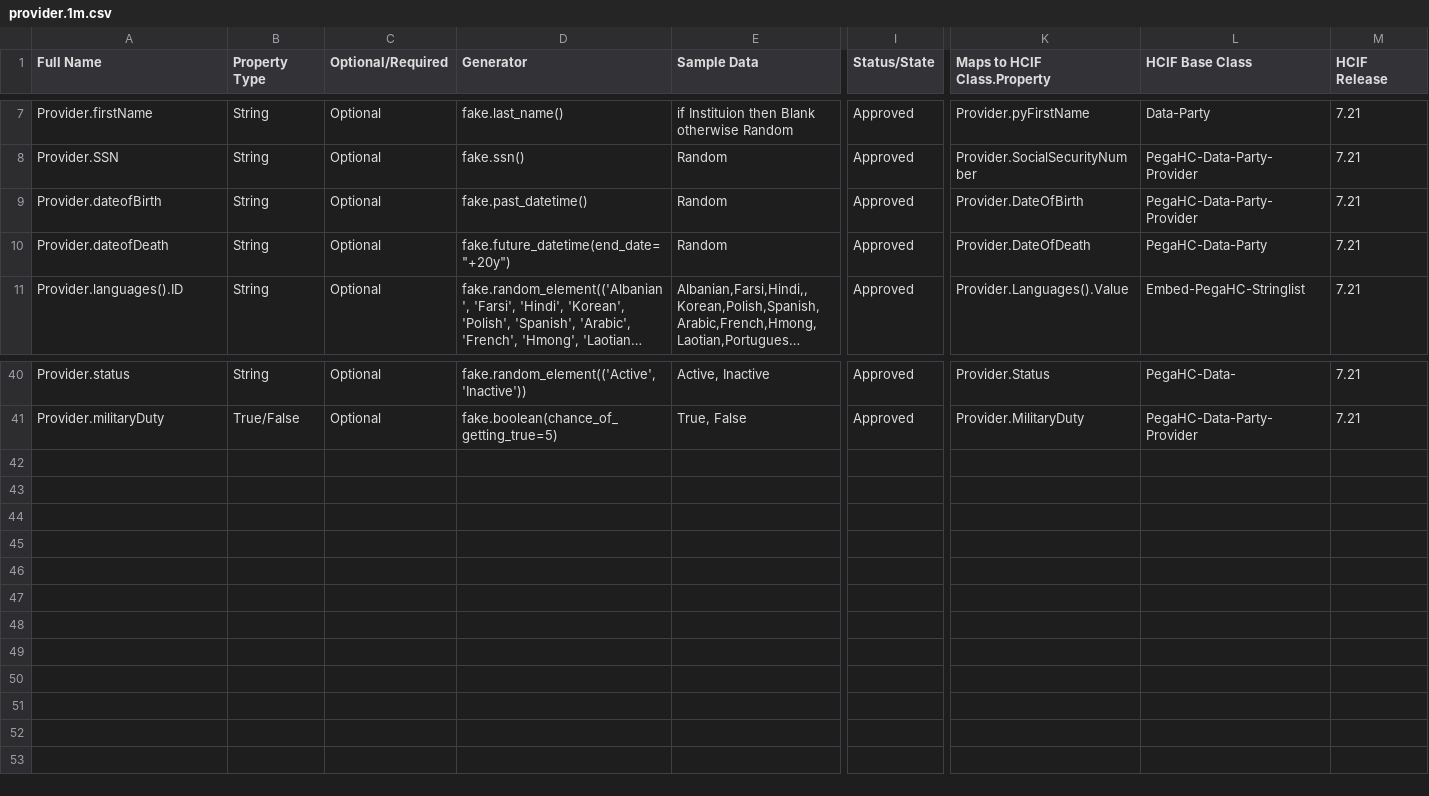
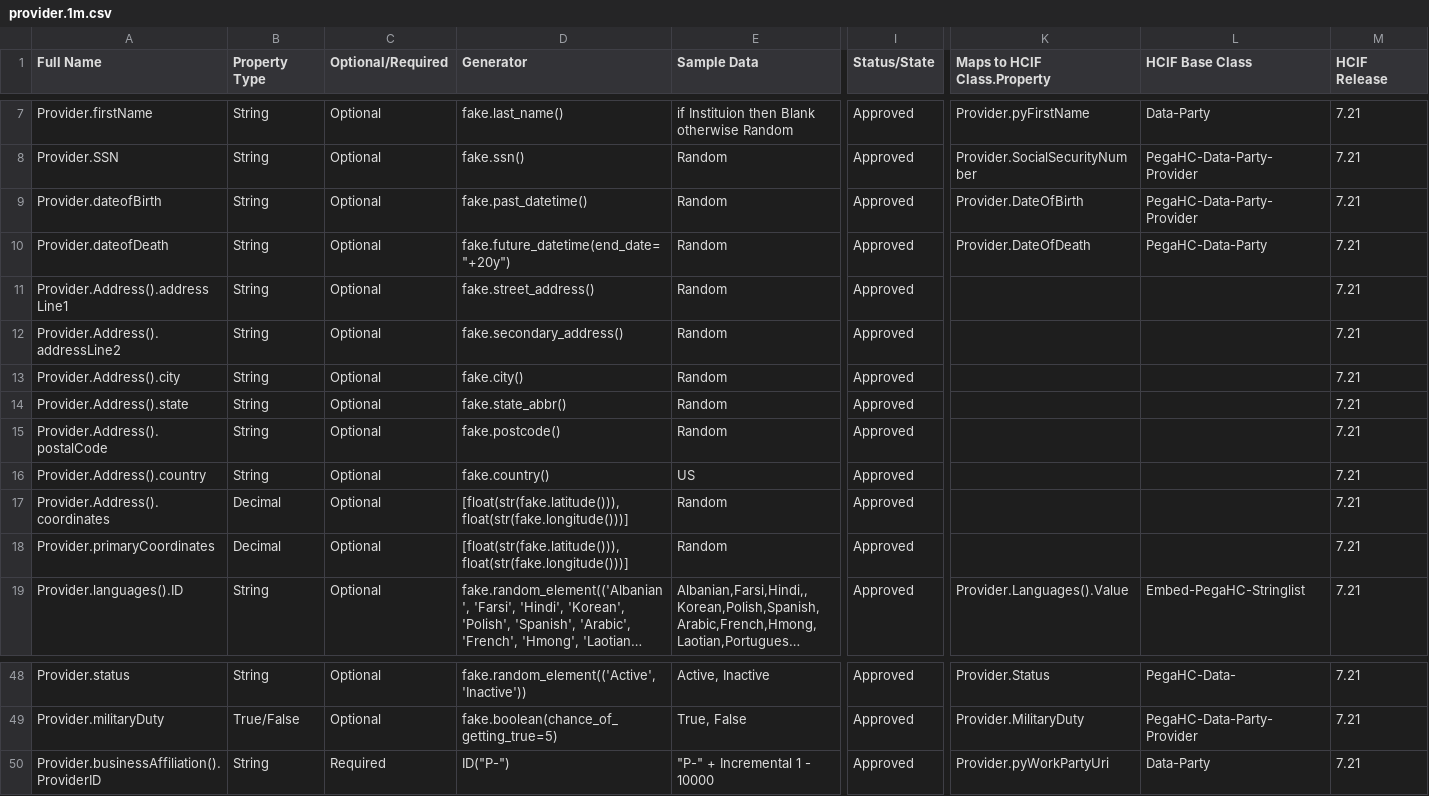
Before and after one commit to eklicious/pegasystems_dataloader, a CSV file: demo/model-tables/provider.1m.csv, drawn as a sheet; only a part is shown, gaps mark what is left out; long unchanged cells end in …; rows hold the shown columns only; the diff names each change by its address in the sheet, - before the commit and + after, or states it on an @@ line.

Commit message:
Adding geo coordinates andaddress to provider and members

```diff
--- a/demo/model-tables/provider.1m.csv
+++ b/demo/model-tables/provider.1m.csv
+row 11: Provider.Address().address Line1 | String | Optional | fake.street_address() | Random | Approved |  |  | 7.21
+row 12: Provider.Address().addressLine2 | String | Optional | fake.secondary_address() | Random | Approved |  |  | 7.21
+row 13: Provider.Address().city | String | Optional | fake.city() | Random | Approved |  |  | 7.21
+row 14: Provider.Address().state | String | Optional | fake.state_abbr() | Random | Approved |  |  | 7.21
+row 15: Provider.Address().postalCode | String | Optional | fake.postcode() | Random | Approved |  |  | 7.21
+row 16: Provider.Address().country | String | Optional | fake.country() | US | Approved |  |  | 7.21
+row 17: Provider.Address().coordinates | Decimal | Optional | [float(str(fake.latitude())),float(str(fake.longitude()))] | Random | Approved |  |  | 7.21
+row 18: Provider.primaryCoordinates | Decimal | Optional | [float(str(fake.latitude())),float(str(fake.longitude()))] | Random | Approved |  |  | 7.21
+row 50: Provider.businessAffiliation().ProviderID | String | Required | ID("P-") | "P-" + Incremental 1 - 10000 | Approved | Provider.pyWorkPartyUri | Data-Party | 7.21
```
Also changed, not shown: demo/model-tables/member.65m.csv, demo/model-tables/member.6m.csv, 3 other files.
